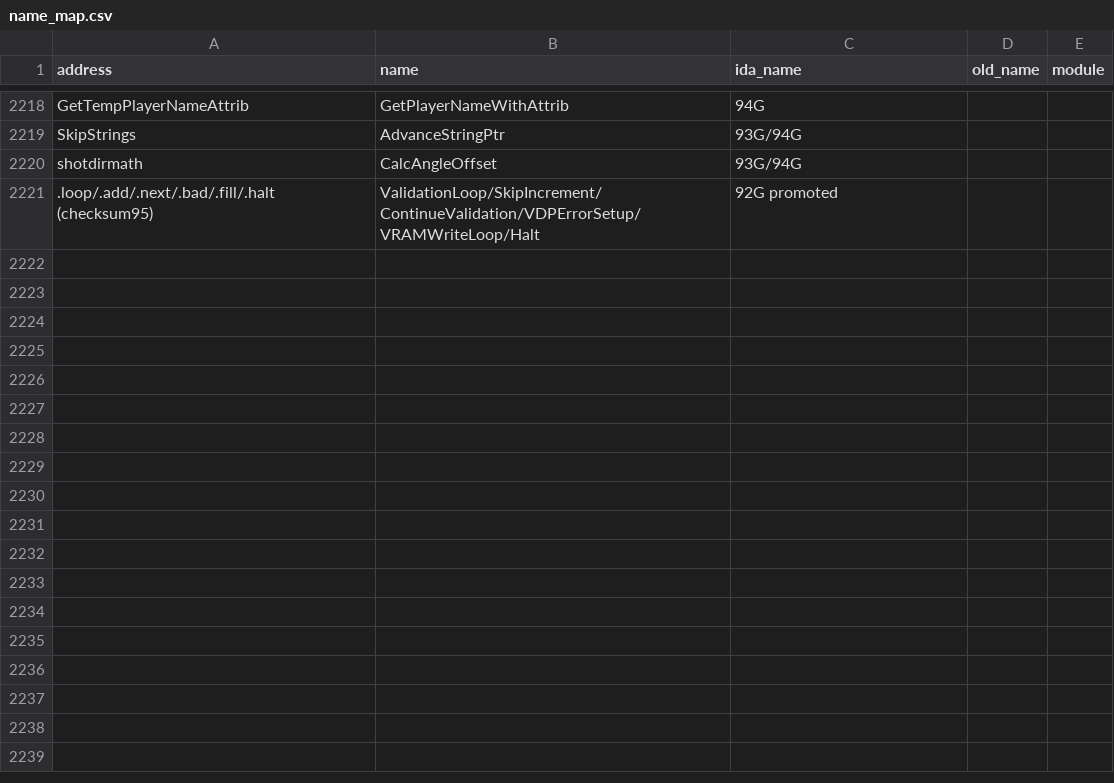
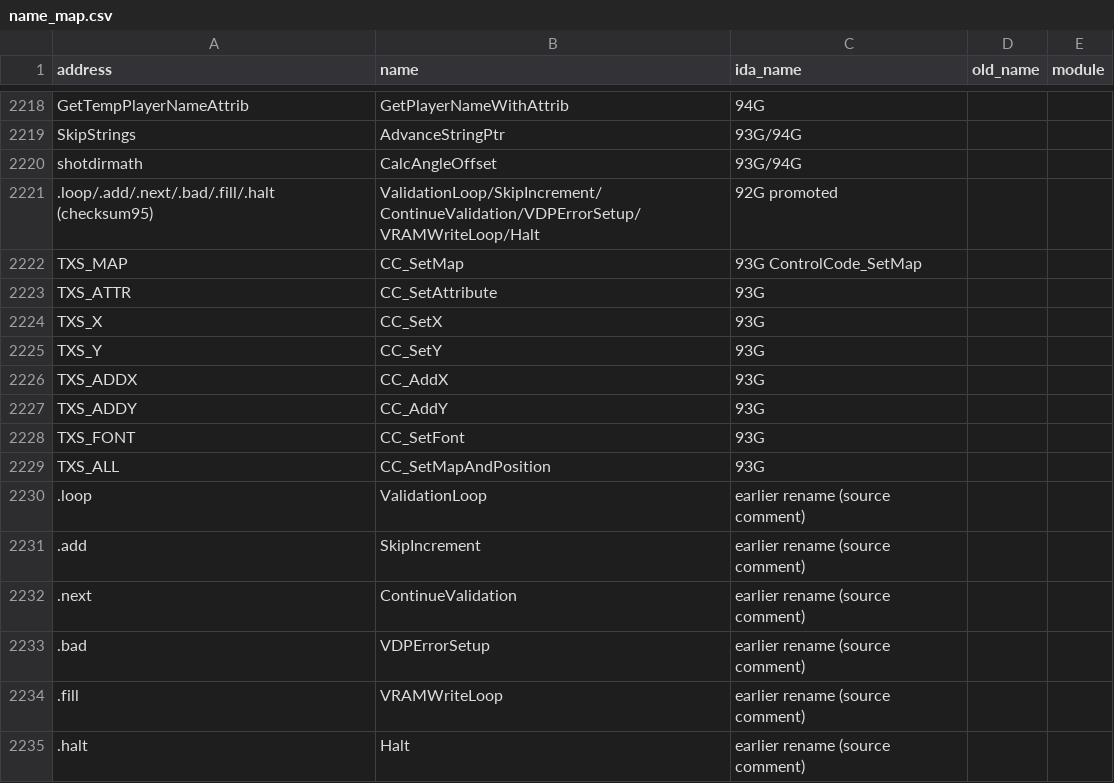
Before and after one commit to abdulahmad/NHL95Genesis, a CSV file: docs/name_map.csv, drawn as a sheet; only a part is shown, gaps mark what is left out; the diff names each change by its address in the sheet, - before the commit and + after, or states it on an @@ line.

```diff
--- a/docs/name_map.csv
+++ b/docs/name_map.csv
+row 2222: TXS_MAP | CC_SetMap | 93G ControlCode_SetMap
+row 2223: TXS_ATTR | CC_SetAttribute | 93G
+row 2224: TXS_X | CC_SetX | 93G
+row 2225: TXS_Y | CC_SetY | 93G
+row 2226: TXS_ADDX | CC_AddX | 93G
+row 2227: TXS_ADDY | CC_AddY | 93G
+row 2228: TXS_FONT | CC_SetFont | 93G
+row 2229: TXS_ALL | CC_SetMapAndPosition | 93G
+row 2230: .loop | ValidationLoop | earlier rename (source comment)
+row 2231: .add | SkipIncrement | earlier rename (source comment)
+row 2232: .next | ContinueValidation | earlier rename (source comment)
+row 2233: .bad | VDPErrorSetup | earlier rename (source comment)
+row 2234: .fill | VRAMWriteLoop | earlier rename (source comment)
+row 2235: .halt | Halt | earlier rename (source comment)
```
Also changed, not shown: 37 other files.
